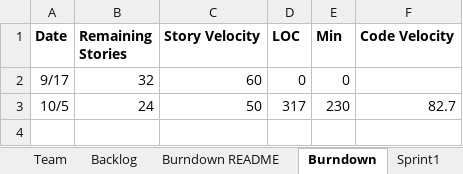
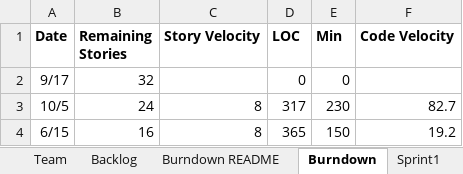
Before and after one commit to sanz94/SSW-555, an Excel workbook: TeamVOXSReport.xlsx, sheet Burndown, drawn as a sheet; values as stored, in another font and other column widths than the file's, no borders; charts and pictures not drawn; the diff names each change by its address in the sheet, - before the commit and + after, or states it on an @@ line.

```diff
--- a/TeamVOXSReport.xlsx (sheet Burndown)
+++ b/TeamVOXSReport.xlsx (sheet Burndown)
-C2 (Story Velocity): 60
+C2 (Story Velocity): (empty)
-C3 (Story Velocity): 50
+C3 (Story Velocity): 8
+row 4: 6/15 | 16 | 8 | 365 | 150 | 19.2
```
Also changed, not shown: sheet Backlog, sheet Sprint2, sheet Sprint1, sheet Sprint3, sheet Team, charts or pictures, 1 other file.
